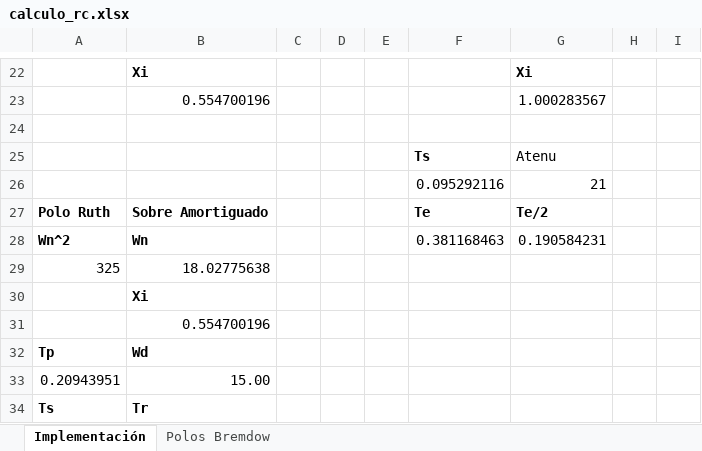
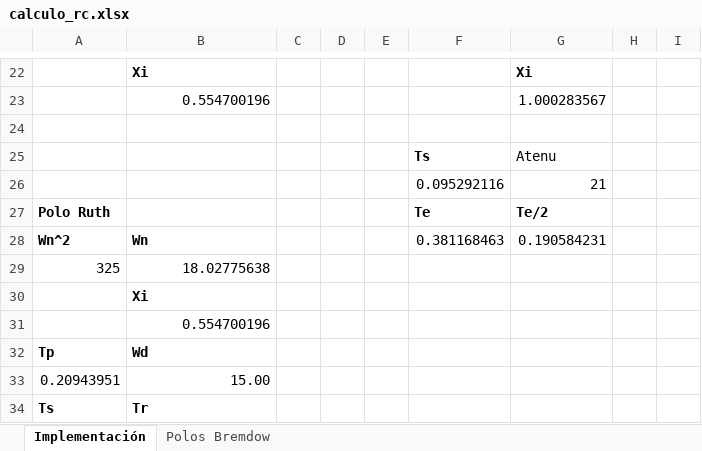
Before and after one commit to dbsrunsaac/lab-control-i, an Excel workbook: 4. CONTROLADOR PID/INFORME PREVIO/calculo_rc.xlsx, sheet Implementación, drawn as a sheet; only a part is shown, gaps mark what is left out; values as stored, in another font and other column widths than the file's, no borders; the diff names each change by its address in the sheet, - before the commit and + after, or states it on an @@ line.

```diff
--- a/4. CONTROLADOR PID/INFORME PREVIO/calculo_rc.xlsx (sheet Implementación)
+++ b/4. CONTROLADOR PID/INFORME PREVIO/calculo_rc.xlsx (sheet Implementación)
-B27: Sobre Amortiguado
+B27: (empty)
```
Also changed, not shown: 3 other files.
